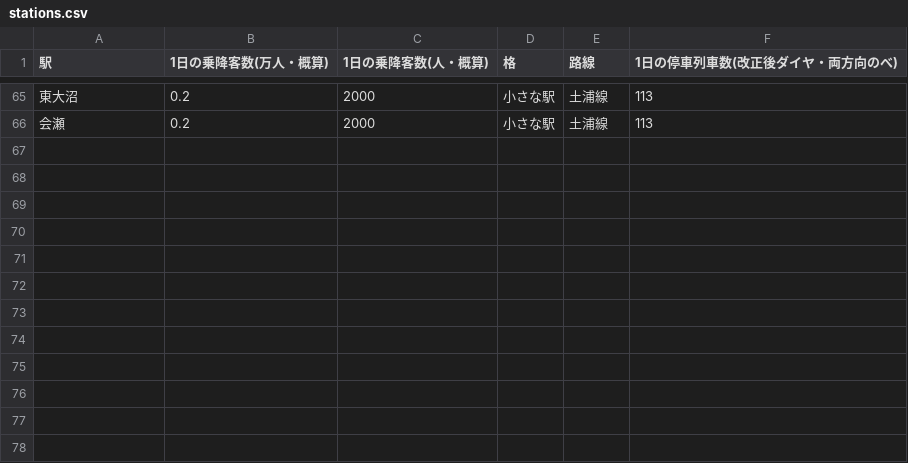
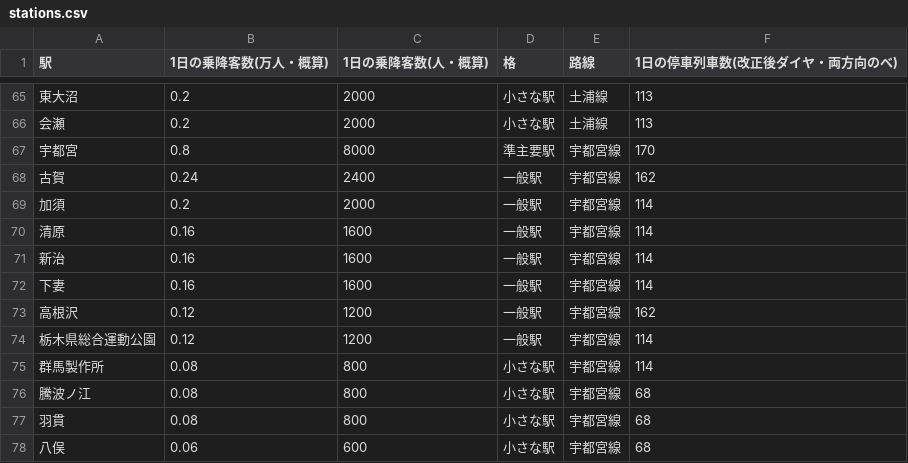
Before and after one commit to NAGAIMO178/Nizaki-Railway, a CSV file: tools/crowd-sim/stations.csv, drawn as a sheet; only a part is shown, gaps mark what is left out.

```diff
--- a/tools/crowd-sim/stations.csv
+++ b/tools/crowd-sim/stations.csv
@@ -66 +66,13 @@
 会瀬,0.2,2000,小さな駅,土浦線,113
+宇都宮,0.8,8000,準主要駅,宇都宮線,170
+古賀,0.24,2400,一般駅,宇都宮線,162
+加須,0.2,2000,一般駅,宇都宮線,114
+清原,0.16,1600,一般駅,宇都宮線,114
+新治,0.16,1600,一般駅,宇都宮線,114
+下妻,0.16,1600,一般駅,宇都宮線,114
+高根沢,0.12,1200,一般駅,宇都宮線,162
+栃木県総合運動公園,0.12,1200,一般駅,宇都宮線,114
+群馬製作所,0.08,800,小さな駅,宇都宮線,114
+騰波ノ江,0.08,800,小さな駅,宇都宮線,68
+羽貫,0.08,800,小さな駅,宇都宮線,68
+八俣,0.06,600,小さな駅,宇都宮線,68
```
Also changed, not shown: 27 other files.
